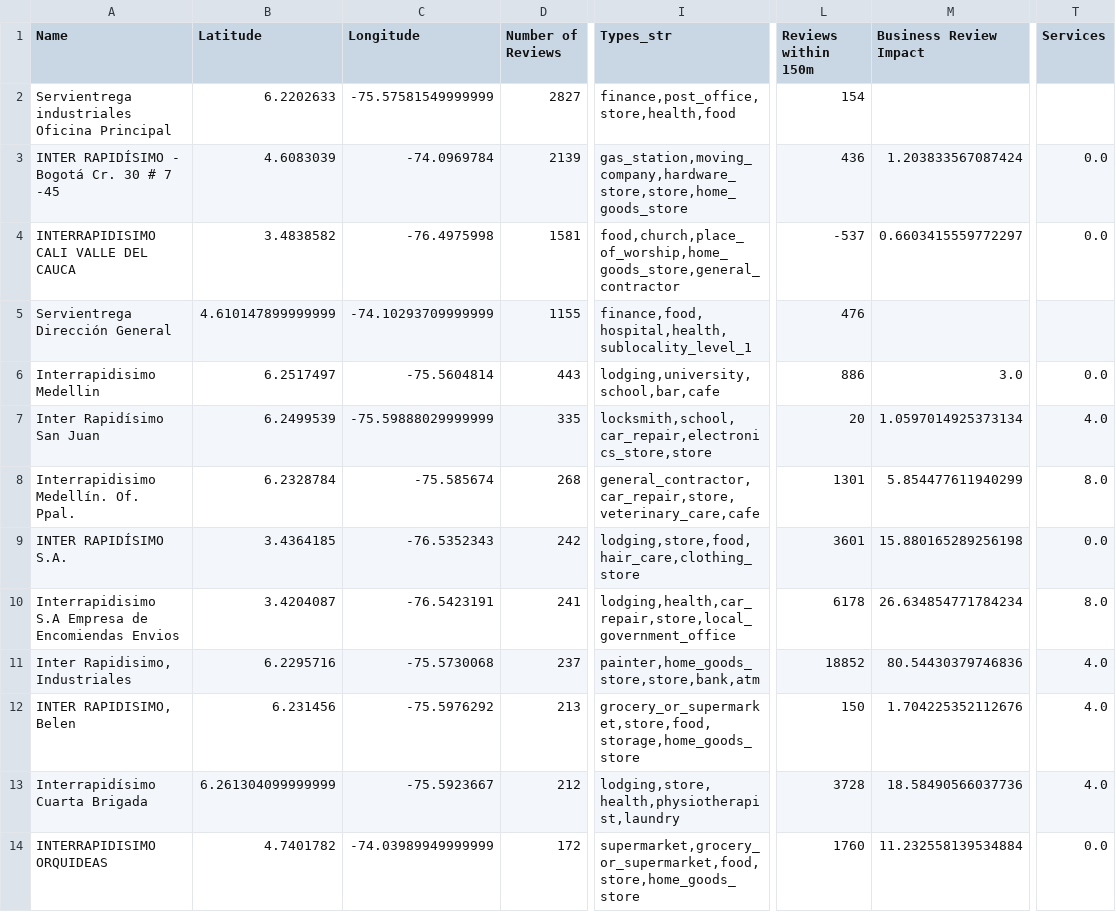
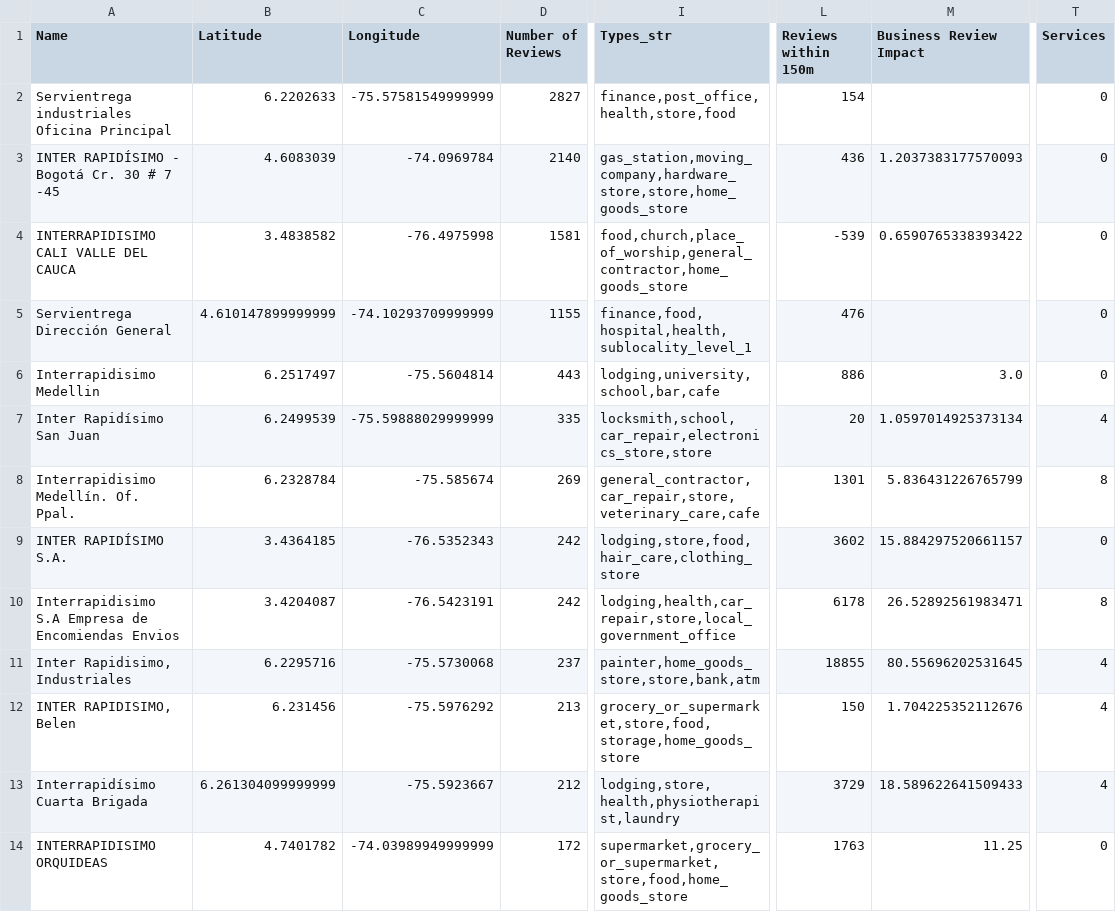
Before and after one commit to victorjrp92/Interrapidisimo_google_api, a CSV file: data/best_post_offices.csv, drawn as a sheet; only a part is shown, gaps mark what is left out; the diff covers the shown part only; the diff names each change by its address in the sheet, - before the commit and + after, or states it on an @@ line.

```diff
--- a/data/best_post_offices.csv
+++ b/data/best_post_offices.csv
-I2 (Types_str): finance,post_office,store,health,food
+I2 (Types_str): finance,post_office,health,store,food
-T2 (Services): (empty)
+T2 (Services): 0
-D3 (Number of Reviews): 2139
+D3 (Number of Reviews): 2140
-M3 (Business Review Impact): 1.203833567087424
+M3 (Business Review Impact): 1.2037383177570093
-T3:T4 (Services): 0.0
+T3:T4 (Services): 0
-I4 (Types_str): food,church,place_of_worship,home_goods_store,general_contractor
+I4 (Types_str): food,church,place_of_worship,general_contractor,home_goods_store
-L4 (Reviews within 150m): -537
+L4 (Reviews within 150m): -539
-M4 (Business Review Impact): 0.6603415559772297
+M4 (Business Review Impact): 0.6590765338393422
-T5 (Services): (empty)
+T5 (Services): 0
-T6 (Services): 0.0
+T6 (Services): 0
-T7 (Services): 4.0
+T7 (Services): 4
-D8 (Number of Reviews): 268
+D8 (Number of Reviews): 269
-M8 (Business Review Impact): 5.854477611940299
+M8 (Business Review Impact): 5.836431226765799
-T8 (Services): 8.0
+T8 (Services): 8
-L9 (Reviews within 150m): 3601
+L9 (Reviews within 150m): 3602
-M9 (Business Review Impact): 15.880165289256198
+M9 (Business Review Impact): 15.884297520661157
-T9 (Services): 0.0
+T9 (Services): 0
-D10 (Number of Reviews): 241
+D10 (Number of Reviews): 242
-M10 (Business Review Impact): 26.634854771784234
+M10 (Business Review Impact): 26.52892561983471
-T10 (Services): 8.0
+T10 (Services): 8
-L11 (Reviews within 150m): 18852
+L11 (Reviews within 150m): 18855
-M11 (Business Review Impact): 80.54430379746836
+M11 (Business Review Impact): 80.55696202531645
-T11:T13 (Services): 4.0
+T11:T13 (Services): 4
-L13 (Reviews within 150m): 3728
+L13 (Reviews within 150m): 3729
-M13 (Business Review Impact): 18.58490566037736
+M13 (Business Review Impact): 18.589622641509433
-I14 (Types_str): supermarket,grocery_or_supermarket,food,store,home_goods_store
+I14 (Types_str): supermarket,grocery_or_supermarket,store,food,home_goods_store
-L14 (Reviews within 150m): 1760
+L14 (Reviews within 150m): 1763
-M14 (Business Review Impact): 11.232558139534884
+M14 (Business Review Impact): 11.25
-T14 (Services): 0.0
+T14 (Services): 0
```
Also changed, not shown: 1 added row, 1 removed row and 6 edited cells elsewhere in this file, data/best_inter.csv, data/best_servi.csv, 26 other files.
